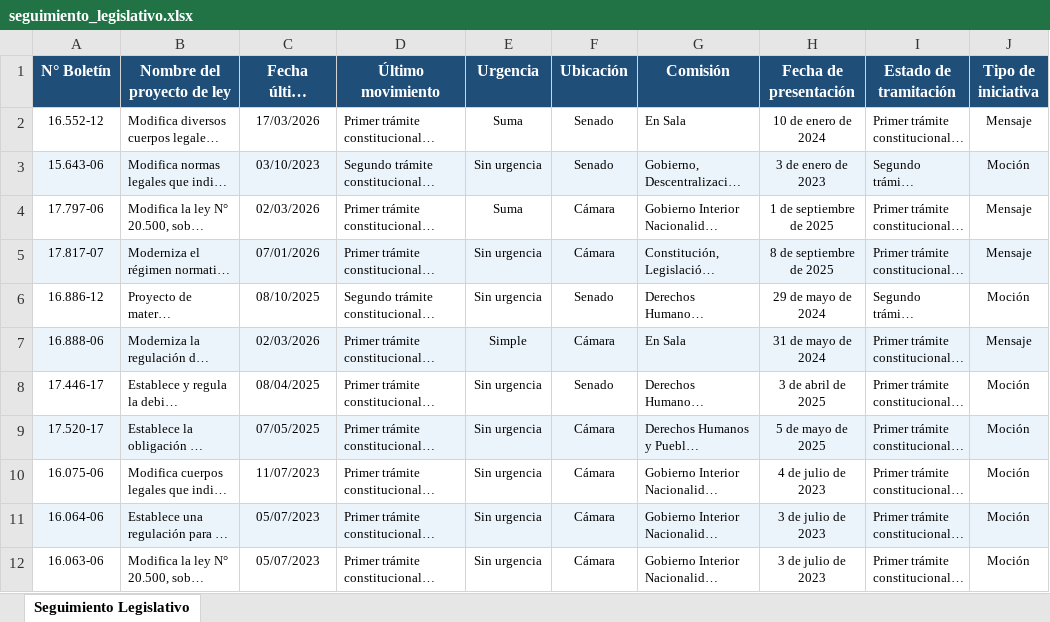
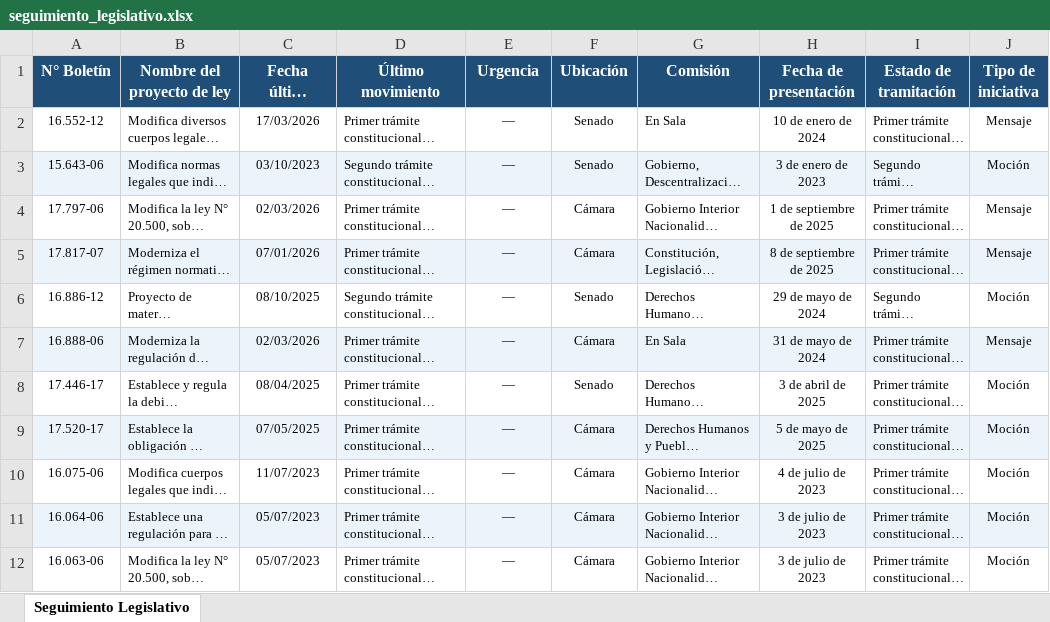
Before and after one commit to franjarojas/seguimiento-legislativo, an Excel workbook: seguimiento_legislativo.xlsx, sheet Seguimiento Legislativo, drawn as a sheet; only a part is shown; long unchanged cells end in …; values as stored, in another font and other column widths than the file's, no borders; the diff names each change by its address in the sheet, - before the commit and + after, or states it on an @@ line.

```diff
--- a/seguimiento_legislativo.xlsx (sheet Seguimiento Legislativo)
+++ b/seguimiento_legislativo.xlsx (sheet Seguimiento Legislativo)
-E2 (Urgencia): Suma
+E2 (Urgencia): —
-E3 (Urgencia): Sin urgencia
+E3 (Urgencia): —
-E4 (Urgencia): Suma
+E4 (Urgencia): —
-E5:E6 (Urgencia): Sin urgencia
+E5:E6 (Urgencia): —
-E7 (Urgencia): Simple
+E7 (Urgencia): —
-E8:E12 (Urgencia): Sin urgencia
+E8:E12 (Urgencia): —
```
Also changed, not shown: 1 other file.
